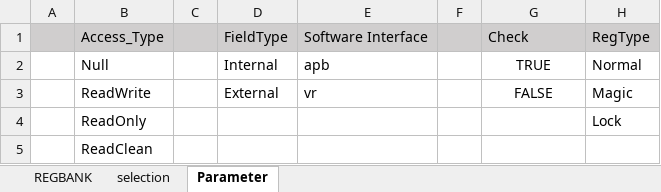
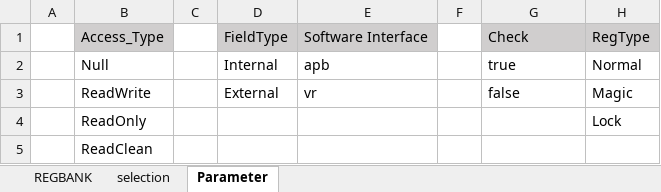
Before and after one commit to fliibs/address_planner, an Excel workbook: regbank_demo.xlsx, sheet Parameter, drawn as a sheet; only a part is shown; values as stored, in another font and other column widths than the file's, no borders; the diff names each change by its address in the sheet, - before the commit and + after, or states it on an @@ line.

```diff
--- a/regbank_demo.xlsx (sheet Parameter)
+++ b/regbank_demo.xlsx (sheet Parameter)
-A1 fill: #D0CECE
+A1 fill: none
-C1 fill: #D0CECE
+C1 fill: none
-F1 fill: #D0CECE
+F1 fill: none
-G2: TRUE
+G2: true
-G2:G3 alignment: center
+G2:G3 alignment: left
-G3: FALSE
+G3: false
```
Also changed, not shown: sheet REGBANK, excel/excel_demo/regbank_demo.xlsx, 5 other files.
